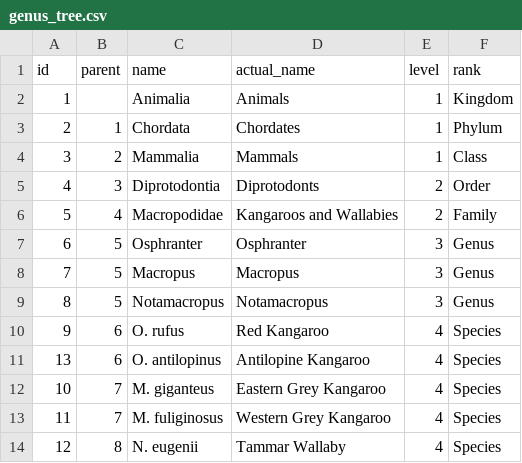
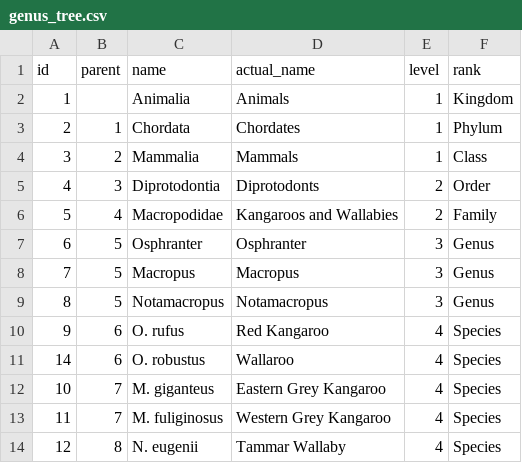
Before and after one commit to Nailaatifa/DataViz-A2, a CSV file: genus_tree.csv, drawn as a sheet.

```diff
--- a/genus_tree.csv
+++ b/genus_tree.csv
@@ -10,3 +10,3 @@ id,parent,name,actual_name,level,rank
 9,6,O. rufus,Red Kangaroo,4,Species
-13,6,O. antilopinus,Antilopine Kangaroo,4,Species
+14,6,O. robustus,Wallaroo,4,Species
 10,7,M. giganteus,Eastern Grey Kangaroo,4,Species
```
Also changed, not shown: body_height_tail.csv, population_state.csv, 11 other files.
